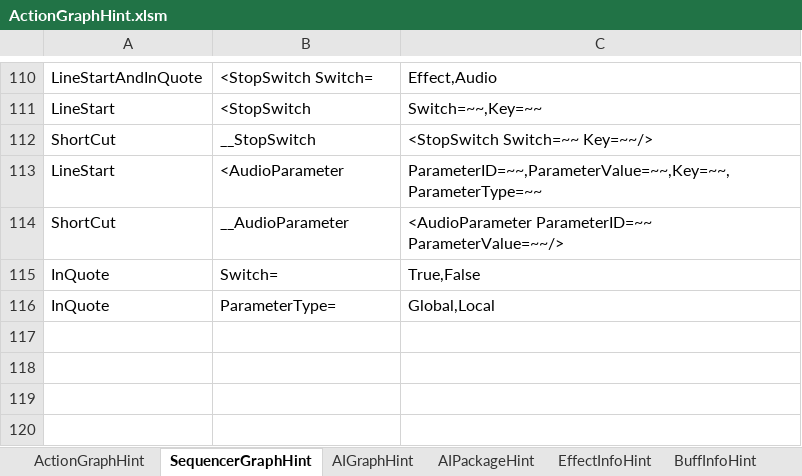
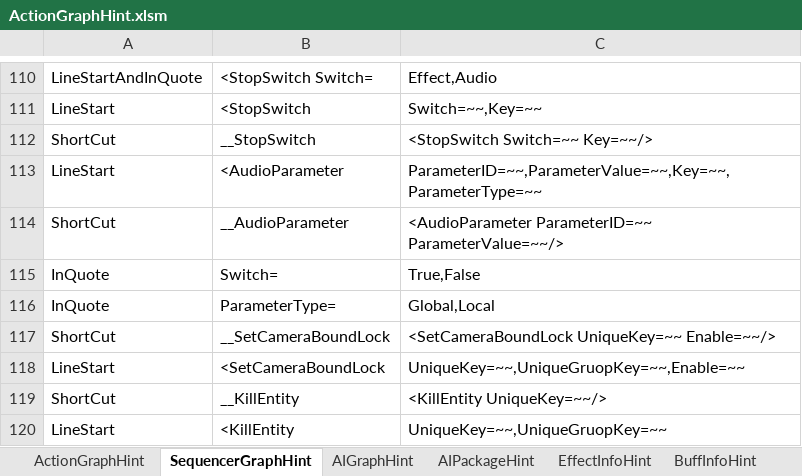
Before and after one commit to NEtuee/ProjectMS, an Excel workbook: Tools/ActionGraphHint.xlsm, sheet SequencerGraphHint, drawn as a sheet; only a part is shown, gaps mark what is left out; values as stored, in another font and other column widths than the file's, no borders; the diff names each change by its address in the sheet, - before the commit and + after, or states it on an @@ line.

```diff
--- a/Tools/ActionGraphHint.xlsm (sheet SequencerGraphHint)
+++ b/Tools/ActionGraphHint.xlsm (sheet SequencerGraphHint)
+row 117: ShortCut | __SetCameraBoundLock | <SetCameraBoundLock UniqueKey=~~ Enable=~~/>
+row 118: LineStart | <SetCameraBoundLock | UniqueKey=~~,UniqueGruopKey=~~,Enable=~~
+row 119: ShortCut | __KillEntity | <KillEntity UniqueKey=~~/>
+row 120: LineStart | <KillEntity | UniqueKey=~~,UniqueGruopKey=~~
```
Also changed, not shown: 22 other files.
